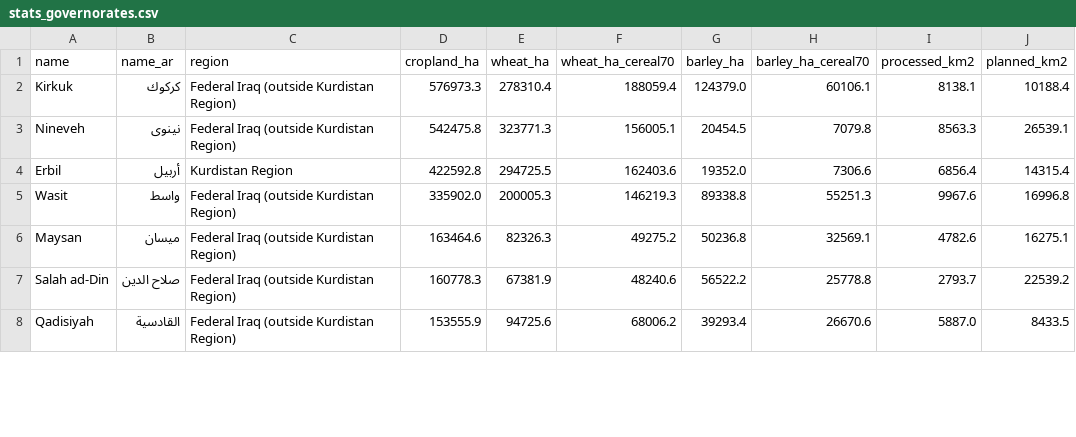
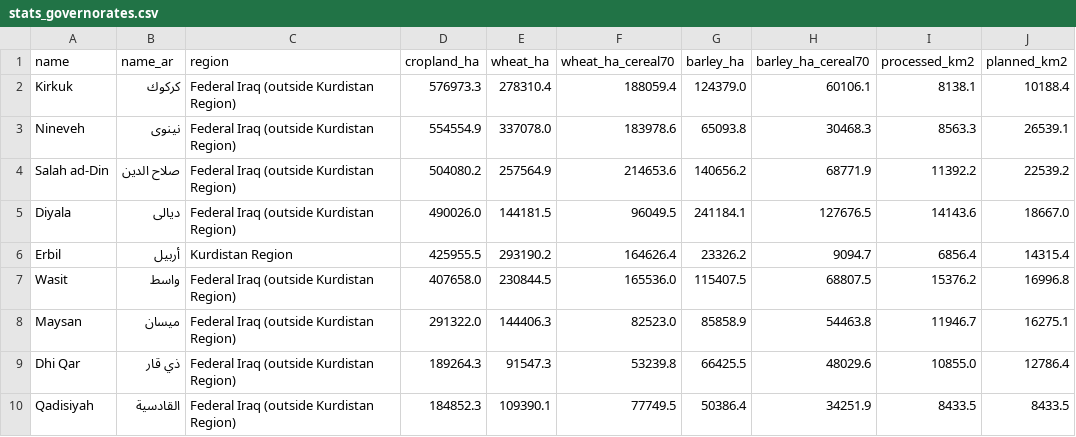
Before and after one commit to rawazrauf/iraq-farms-health, a CSV file: crops/2026/stats_governorates.csv, drawn as a sheet; only a part is shown; the diff covers the shown part only.

```diff
--- a/crops/2026/stats_governorates.csv
+++ b/crops/2026/stats_governorates.csv
@@ -2,7 +2,9 @@
 Kirkuk,كركوك,Federal Iraq (outside Kurdistan Region),576973.3,278310.4,188059.4,124379.0,60106.1,8138.1,10188.4
-Nineveh,نينوى,Federal Iraq (outside Kurdistan Region),542475.8,323771.3,156005.1,20454.5,7079.8,8563.3,26539.1
-Erbil,أربيل,Kurdistan Region,422592.8,294725.5,162403.6,19352.0,7306.6,6856.4,14315.4
-Wasit,واسط,Federal Iraq (outside Kurdistan Region),335902.0,200005.3,146219.3,89338.8,55251.3,9967.6,16996.8
-Maysan,ميسان,Federal Iraq (outside Kurdistan Region),163464.6,82326.3,49275.2,50236.8,32569.1,4782.6,16275.1
-Salah ad-Din,صلاح الدين,Federal Iraq (outside Kurdistan Region),160778.3,67381.9,48240.6,56522.2,25778.8,2793.7,22539.2
-Qadisiyah,القادسية,Federal Iraq (outside Kurdistan Region),153555.9,94725.6,68006.2,39293.4,26670.6,5887.0,8433.5
+Nineveh,نينوى,Federal Iraq (outside Kurdistan Region),554554.9,337078.0,183978.6,65093.8,30468.3,8563.3,26539.1
+Salah ad-Din,صلاح الدين,Federal Iraq (outside Kurdistan Region),504080.2,257564.9,214653.6,140656.2,68771.9,11392.2,22539.2
+Diyala,ديالى,Federal Iraq (outside Kurdistan Region),490026.0,144181.5,96049.5,241184.1,127676.5,14143.6,18667.0
+Erbil,أربيل,Kurdistan Region,425955.5,293190.2,164626.4,23326.2,9094.7,6856.4,14315.4
+Wasit,واسط,Federal Iraq (outside Kurdistan Region),407658.0,230844.5,165536.0,115407.5,68807.5,15376.2,16996.8
+Maysan,ميسان,Federal Iraq (outside Kurdistan Region),291322.0,144406.3,82523.0,85858.9,54463.8,11946.7,16275.1
+Dhi Qar,ذي قار,Federal Iraq (outside Kurdistan Region),189264.3,91547.3,53239.8,66425.5,48029.6,10855.0,12786.4
+Qadisiyah,القادسية,Federal Iraq (outside Kurdistan Region),184852.3,109390.1,77749.5,50386.4,34251.9,8433.5,8433.5
```
Also changed, not shown: 2 added rows, 4 removed rows and 41 edited cells elsewhere in this file, crops/2026/stats_districts.csv, crops/2026/stats_regions.csv, 11 other files.
